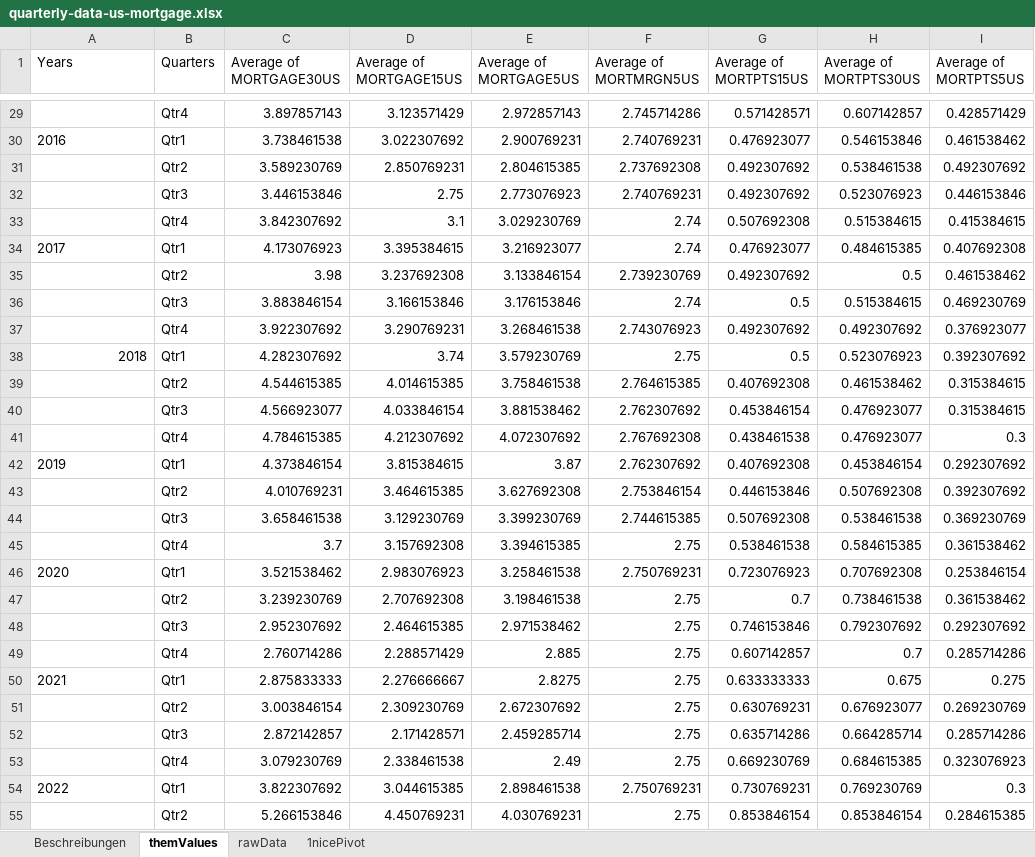
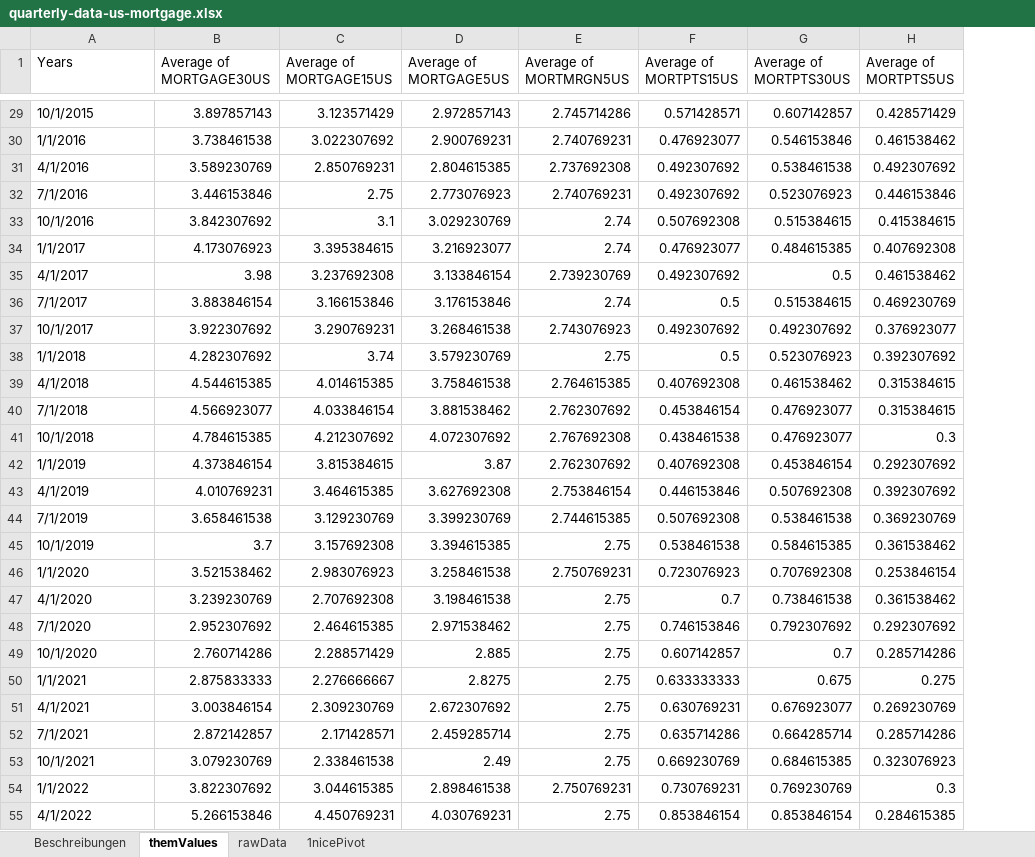
Before and after one commit to Chnebu/BUINTproj, an Excel workbook: data/quarterly-data-us-mortgage.xlsx, sheet themValues, drawn as a sheet; only a part is shown, gaps mark what is left out; values as stored, in another font and other column widths than the file's, no borders; the diff covers the shown part only; the diff names each change by its address in the sheet, - before the commit and + after, or states it on an @@ line.

```diff
--- a/data/quarterly-data-us-mortgage.xlsx (sheet themValues)
+++ b/data/quarterly-data-us-mortgage.xlsx (sheet themValues)
-column B (Quarters), rows 29-55: Qtr4 | Qtr1 | Qtr2 | Qtr3 | Qtr4 | Qtr1 | Qtr2 | Qtr3 | Qtr4 | Qtr1 | Qtr2 | Qtr3 | Qtr4 | Qtr1 | Qtr2 | Qtr3 | Qtr4 | Qtr1 | Qtr2 | Qtr3 | Qtr4 | Qtr1 | Qtr2 | Qtr3 | Qtr4 | Qtr1 | Qtr2
-A29 (Years): (empty)
+A29 (Years): 10/1/2015
-A30 (Years): 2016
+A30 (Years): 1/1/2016
-A31 (Years): (empty)
+A31 (Years): 4/1/2016
-A32 (Years): (empty)
+A32 (Years): 7/1/2016
-A33 (Years): (empty)
+A33 (Years): 10/1/2016
-A34 (Years): 2017
+A34 (Years): 1/1/2017
-A35 (Years): (empty)
+A35 (Years): 4/1/2017
-A36 (Years): (empty)
+A36 (Years): 7/1/2017
-A37 (Years): (empty)
+A37 (Years): 10/1/2017
-A38 (Years): 2018
+A38 (Years): 1/1/2018
-A38 alignment: right
+A38 alignment: left
-A39 (Years): (empty)
+A39 (Years): 4/1/2018
-A40 (Years): (empty)
+A40 (Years): 7/1/2018
-A41 (Years): (empty)
+A41 (Years): 10/1/2018
-A42 (Years): 2019
+A42 (Years): 1/1/2019
-A43 (Years): (empty)
+A43 (Years): 4/1/2019
-A44 (Years): (empty)
+A44 (Years): 7/1/2019
-A45 (Years): (empty)
+A45 (Years): 10/1/2019
-A46 (Years): 2020
+A46 (Years): 1/1/2020
-A47 (Years): (empty)
+A47 (Years): 4/1/2020
-A48 (Years): (empty)
+A48 (Years): 7/1/2020
-A49 (Years): (empty)
+A49 (Years): 10/1/2020
-A50 (Years): 2021
+A50 (Years): 1/1/2021
-A51 (Years): (empty)
+A51 (Years): 4/1/2021
-A52 (Years): (empty)
+A52 (Years): 7/1/2021
-A53 (Years): (empty)
+A53 (Years): 10/1/2021
-A54 (Years): 2022
+A54 (Years): 1/1/2022
-A55 (Years): (empty)
+A55 (Years): 4/1/2022
```
Also changed, not shown: 29 edited cells elsewhere in this sheet, 5 other files.
